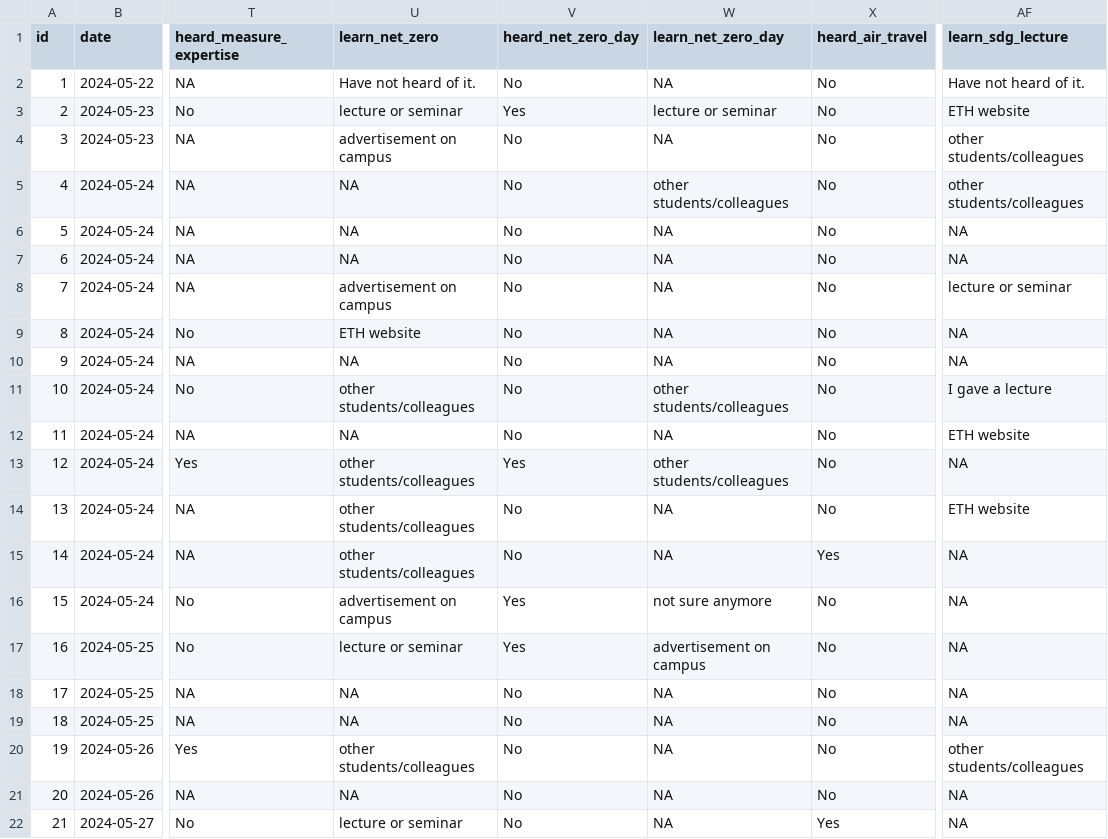
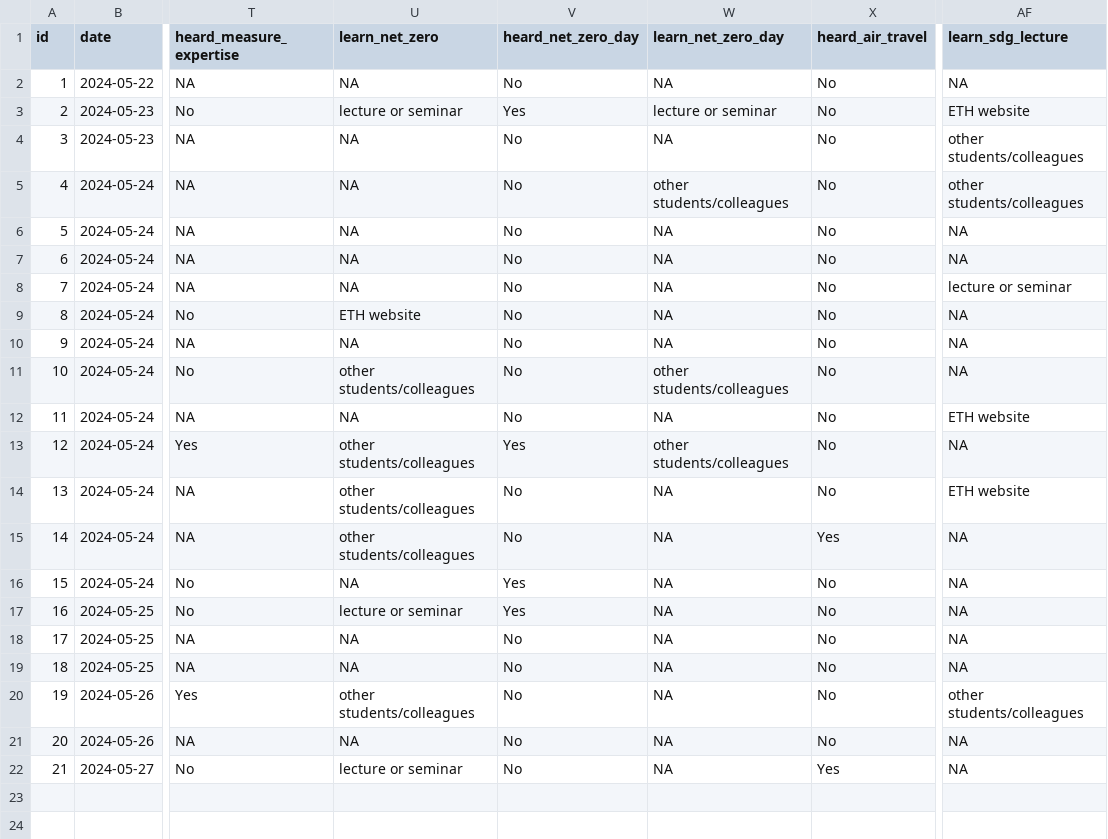
Before and after one commit to rbtl-fs24/project-bendieklaranjo, a CSV file: data/processed/eth_dep_sus_visibility_processed.csv, drawn as a sheet; only a part is shown, gaps mark what is left out; the diff names each change by its address in the sheet, - before the commit and + after, or states it on an @@ line.

```diff
--- a/data/processed/eth_dep_sus_visibility_processed.csv
+++ b/data/processed/eth_dep_sus_visibility_processed.csv
-U2 (learn_net_zero): Have not heard of it.
+U2 (learn_net_zero): NA
-AF2 (learn_sdg_lecture): Have not heard of it.
+AF2 (learn_sdg_lecture): NA
-U4 (learn_net_zero): advertisement on campus
+U4 (learn_net_zero): NA
-U8 (learn_net_zero): advertisement on campus
+U8 (learn_net_zero): NA
-AF11 (learn_sdg_lecture): I gave a lecture
+AF11 (learn_sdg_lecture): NA
-U16 (learn_net_zero): advertisement on campus
+U16 (learn_net_zero): NA
-W16 (learn_net_zero_day): not sure anymore
+W16 (learn_net_zero_day): NA
-W17 (learn_net_zero_day): advertisement on campus
+W17 (learn_net_zero_day): NA
```
Also changed, not shown: data/final/awareness_net_zero_measures.csv, 5 other files.
